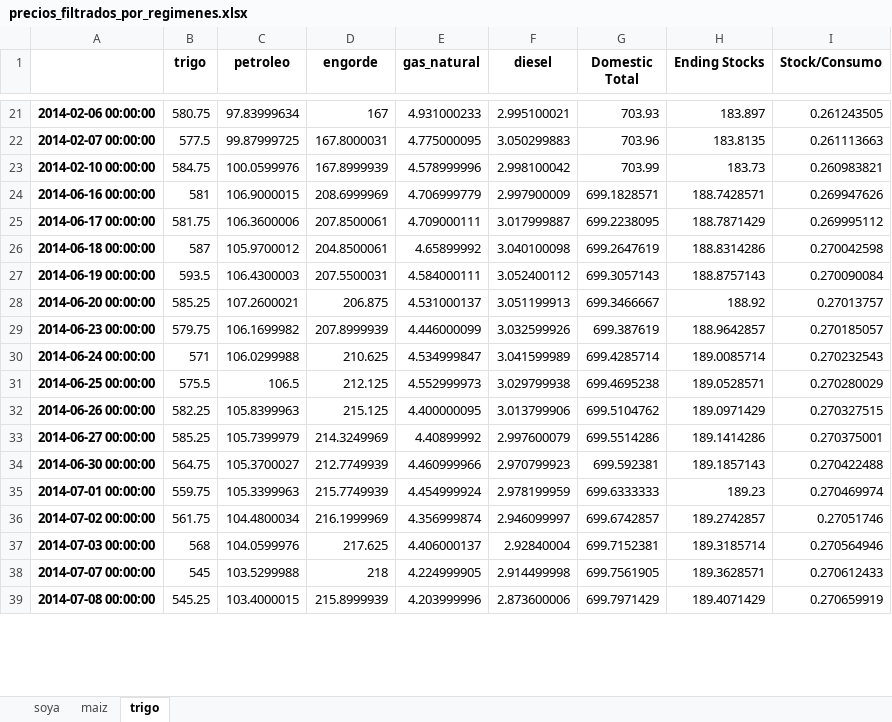
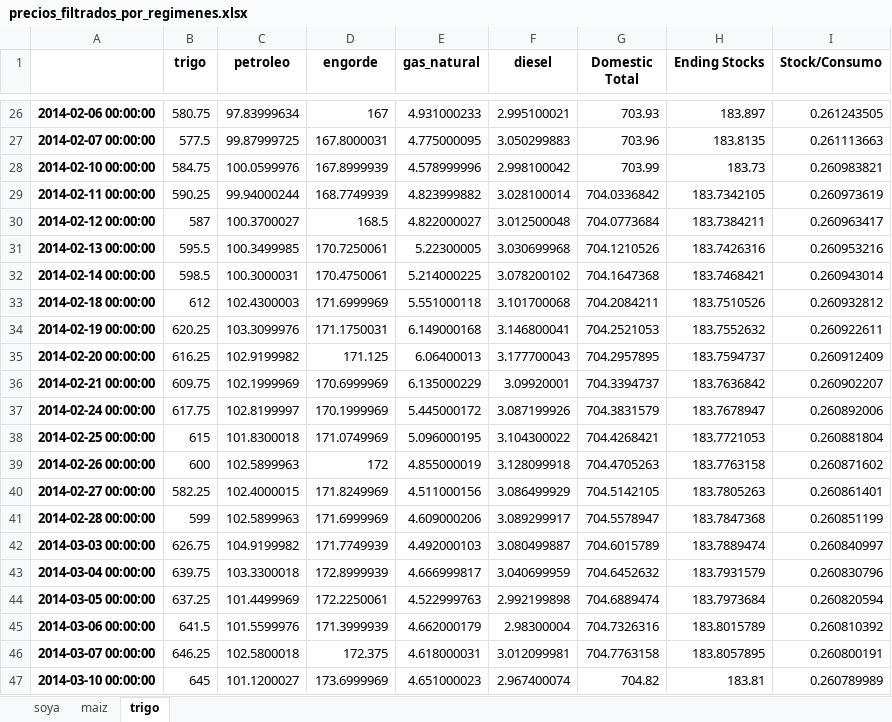
Before and after one commit to Digorav/Trabajo-Maestr-a-MEC, an Excel workbook: 1. Datos/precios_filtrados_por_regimenes.xlsx, sheet trigo, drawn as a sheet; only a part is shown, gaps mark what is left out; the shorter side is filled out with more unchanged rows; values as stored, in another font and other column widths than the file's, no borders; the diff covers the shown part only; the diff names each change by its address in the sheet, - before the commit and + after, or states it on an @@ line.

```diff
--- a/1. Datos/precios_filtrados_por_regimenes.xlsx (sheet trigo)
+++ b/1. Datos/precios_filtrados_por_regimenes.xlsx (sheet trigo)
+row 29: 2014-02-11 00:00:00 | 590.25 | 99.94000244 | 168.7749939 | 4.823999882 | 3.028100014 | 704.0336842 | 183.7342105 | 0.260973619
+row 30: 2014-02-12 00:00:00 | 587 | 100.3700027 | 168.5 | 4.822000027 | 3.012500048 | 704.0773684 | 183.7384211 | 0.260963417
+row 31: 2014-02-13 00:00:00 | 595.5 | 100.3499985 | 170.7250061 | 5.22300005 | 3.030699968 | 704.1210526 | 183.7426316 | 0.260953216
+row 32: 2014-02-14 00:00:00 | 598.5 | 100.3000031 | 170.4750061 | 5.214000225 | 3.078200102 | 704.1647368 | 183.7468421 | 0.260943014
+row 33: 2014-02-18 00:00:00 | 612 | 102.4300003 | 171.6999969 | 5.551000118 | 3.101700068 | 704.2084211 | 183.7510526 | 0.260932812
+row 34: 2014-02-19 00:00:00 | 620.25 | 103.3099976 | 171.1750031 | 6.149000168 | 3.146800041 | 704.2521053 | 183.7552632 | 0.260922611
+row 35: 2014-02-20 00:00:00 | 616.25 | 102.9199982 | 171.125 | 6.06400013 | 3.177700043 | 704.2957895 | 183.7594737 | 0.260912409
+row 36: 2014-02-21 00:00:00 | 609.75 | 102.1999969 | 170.6999969 | 6.135000229 | 3.09920001 | 704.3394737 | 183.7636842 | 0.260902207
+row 37: 2014-02-24 00:00:00 | 617.75 | 102.8199997 | 170.1999969 | 5.445000172 | 3.087199926 | 704.3831579 | 183.7678947 | 0.260892006
+row 38: 2014-02-25 00:00:00 | 615 | 101.8300018 | 171.0749969 | 5.096000195 | 3.104300022 | 704.4268421 | 183.7721053 | 0.260881804
+row 39: 2014-02-26 00:00:00 | 600 | 102.5899963 | 172 | 4.855000019 | 3.128099918 | 704.4705263 | 183.7763158 | 0.260871602
+row 40: 2014-02-27 00:00:00 | 582.25 | 102.4000015 | 171.8249969 | 4.511000156 | 3.086499929 | 704.5142105 | 183.7805263 | 0.260861401
+row 41: 2014-02-28 00:00:00 | 599 | 102.5899963 | 171.6999969 | 4.609000206 | 3.089299917 | 704.5578947 | 183.7847368 | 0.260851199
+row 42: 2014-03-03 00:00:00 | 626.75 | 104.9199982 | 171.7749939 | 4.492000103 | 3.080499887 | 704.6015789 | 183.7889474 | 0.260840997
+row 43: 2014-03-04 00:00:00 | 639.75 | 103.3300018 | 172.8999939 | 4.666999817 | 3.040699959 | 704.6452632 | 183.7931579 | 0.260830796
+row 44: 2014-03-05 00:00:00 | 637.25 | 101.4499969 | 172.2250061 | 4.522999763 | 2.992199898 | 704.6889474 | 183.7973684 | 0.260820594
+row 45: 2014-03-06 00:00:00 | 641.5 | 101.5599976 | 171.3999939 | 4.662000179 | 2.98300004 | 704.7326316 | 183.8015789 | 0.260810392
+row 46: 2014-03-07 00:00:00 | 646.25 | 102.5800018 | 172.375 | 4.618000031 | 3.012099981 | 704.7763158 | 183.8057895 | 0.260800191
+row 47: 2014-03-10 00:00:00 | 645 | 101.1200027 | 173.6999969 | 4.651000023 | 2.967400074 | 704.82 | 183.81 | 0.260789989
```
Also changed, not shown: 152 added rows elsewhere in this sheet, sheet soya, sheet maiz, 2 other files.
